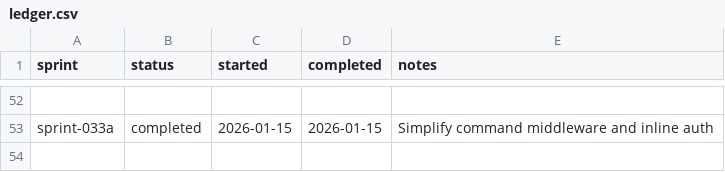
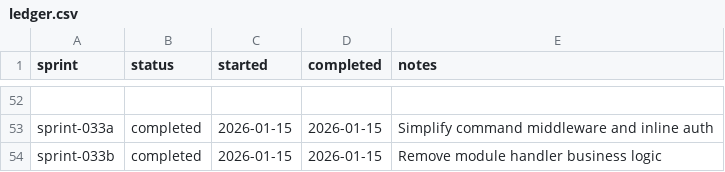
Before and after one commit to TheFellow/go-modular-monolith, a CSV file: .ai/sprints/ledger.csv, drawn as a sheet; only a part is shown, gaps mark what is left out; the diff names each change by its address in the sheet, - before the commit and + after, or states it on an @@ line.

Commit message:
Complete sprint 033b module handler cleanup

```diff
--- a/.ai/sprints/ledger.csv
+++ b/.ai/sprints/ledger.csv
+row 54: sprint-033b | completed | 2026-01-15 | 2026-01-15 | Remove module handler business logic
```
Also changed, not shown: 13 other files.
